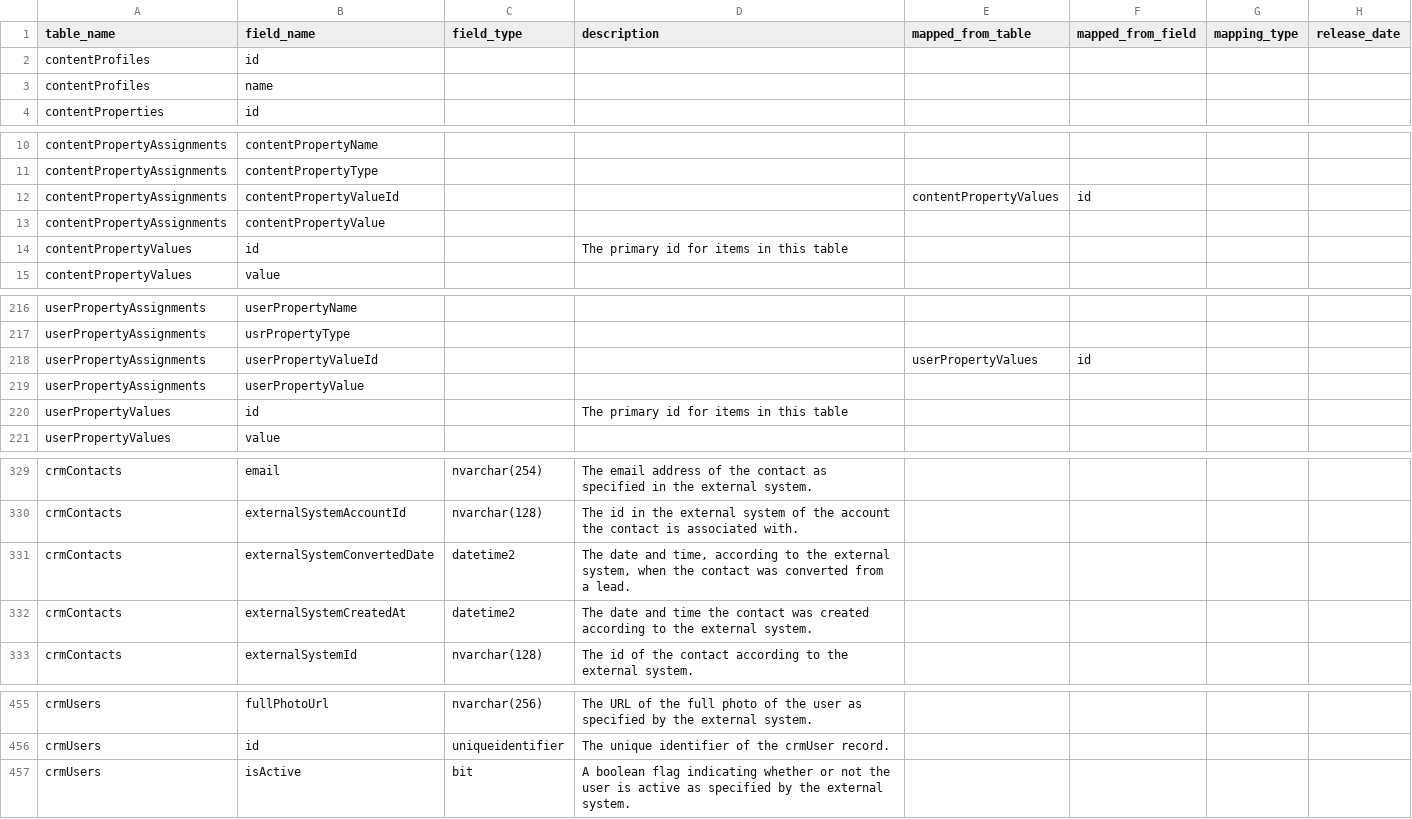
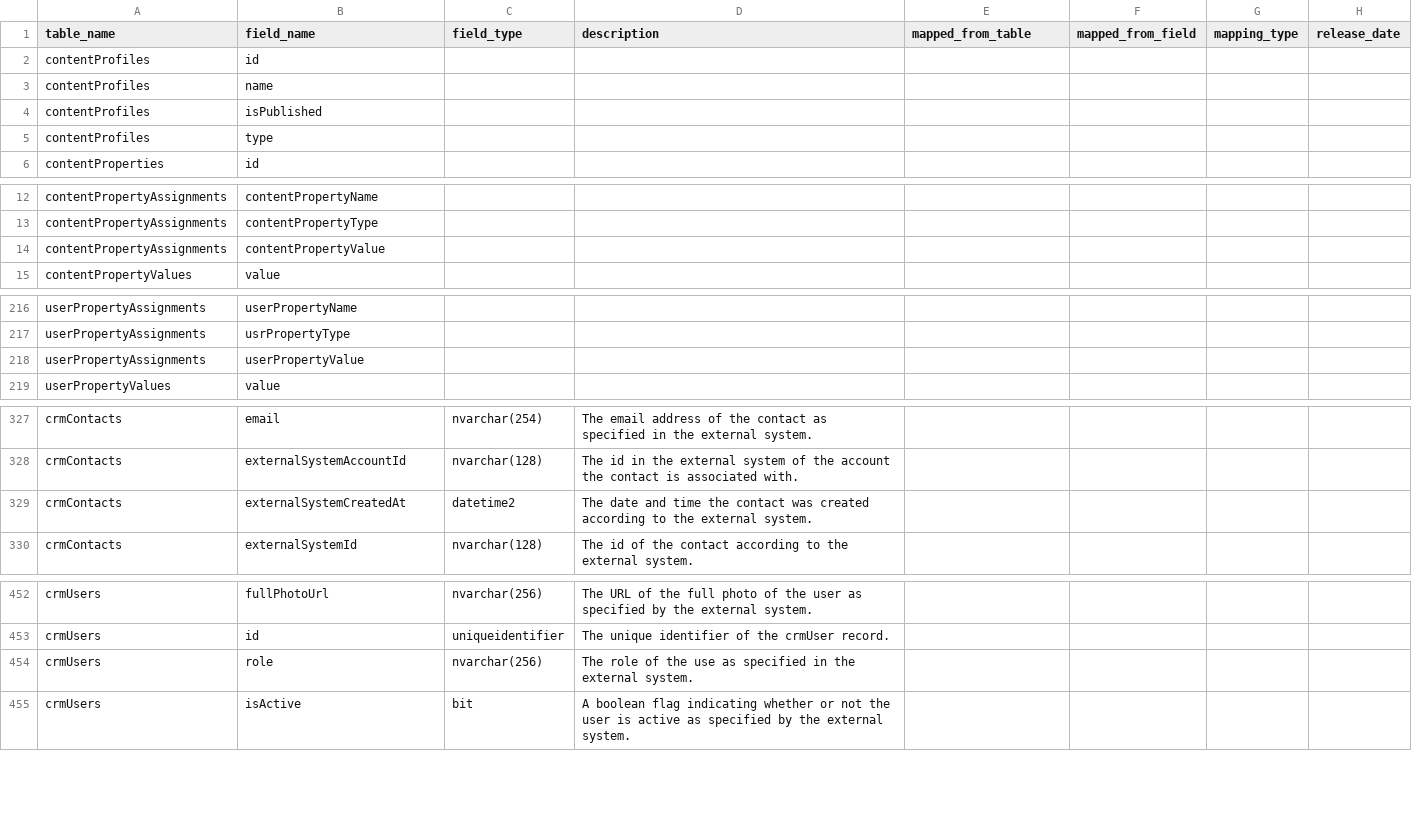
Before and after one commit to tstrader/tstrader.github.io, a CSV file: erd/table_fields.csv, drawn as a sheet; only a part is shown, gaps mark what is left out; removed rows and columns are numbered as before the commit, all else as after; the diff covers the shown part only; the diff names each change by its address in the sheet, - before the commit and + after, or states it on an @@ line.

Commit message:
updated files

```diff
--- a/erd/table_fields.csv
+++ b/erd/table_fields.csv
+row 4: contentProfiles | isPublished
+row 5: contentProfiles | type
-row 12: contentPropertyAssignments | contentPropertyValueId |  |  | contentPropertyValues | id
-row 14: contentPropertyValues | id |  | The primary id for items in this table
-row 218: userPropertyAssignments | userPropertyValueId |  |  | userPropertyValues | id
-row 220: userPropertyValues | id |  | The primary id for items in this table
-row 331: crmContacts | externalSystemConvertedDate | datetime2 | The date and time, according to the external system, when the contact was converted from a lead.
+row 454: crmUsers | role | nvarchar(256) | The role of the use as specified in the external system.
```
Also changed, not shown: 2 edited cells elsewhere in this file.
